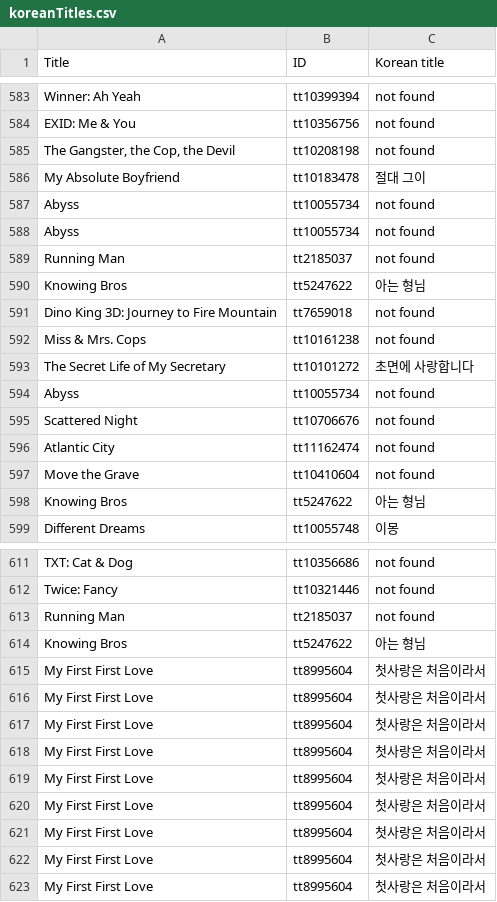
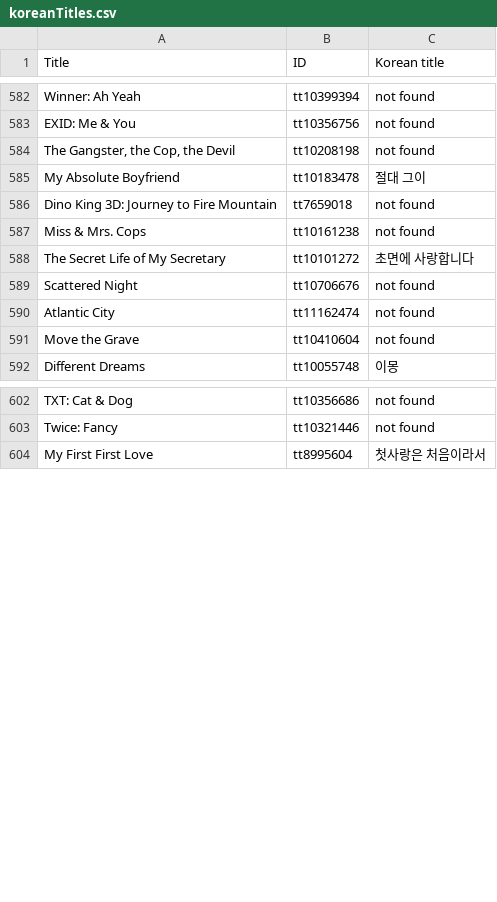
Before and after one commit to alan7s/koreanIMDb, a CSV file: koreanTitles.csv, drawn as a sheet; only a part is shown, gaps mark what is left out; the diff covers the shown part only; the diff names each change by its address in the sheet, - before the commit and + after, or states it on an @@ line.

Commit message:
Update koreanTitles.csv

```diff
--- a/koreanTitles.csv
+++ b/koreanTitles.csv
-row 587: Abyss | tt10055734 | not found
-row 588: Abyss | tt10055734 | not found
-row 589: Running Man | tt2185037 | not found
-row 590: Knowing Bros | tt5247622 | 아는 형님
-row 594: Abyss | tt10055734 | not found
-row 598: Knowing Bros | tt5247622 | 아는 형님
-row 613: Running Man | tt2185037 | not found
-row 614: Knowing Bros | tt5247622 | 아는 형님
-row 615: My First First Love | tt8995604 | 첫사랑은 처음이라서
-row 616: My First First Love | tt8995604 | 첫사랑은 처음이라서
-row 617: My First First Love | tt8995604 | 첫사랑은 처음이라서
-row 618: My First First Love | tt8995604 | 첫사랑은 처음이라서
-row 619: My First First Love | tt8995604 | 첫사랑은 처음이라서
-row 620: My First First Love | tt8995604 | 첫사랑은 처음이라서
-row 621: My First First Love | tt8995604 | 첫사랑은 처음이라서
-row 622: My First First Love | tt8995604 | 첫사랑은 처음이라서
```
Also changed, not shown: 8 removed rows and 2 edited cells elsewhere in this file.
